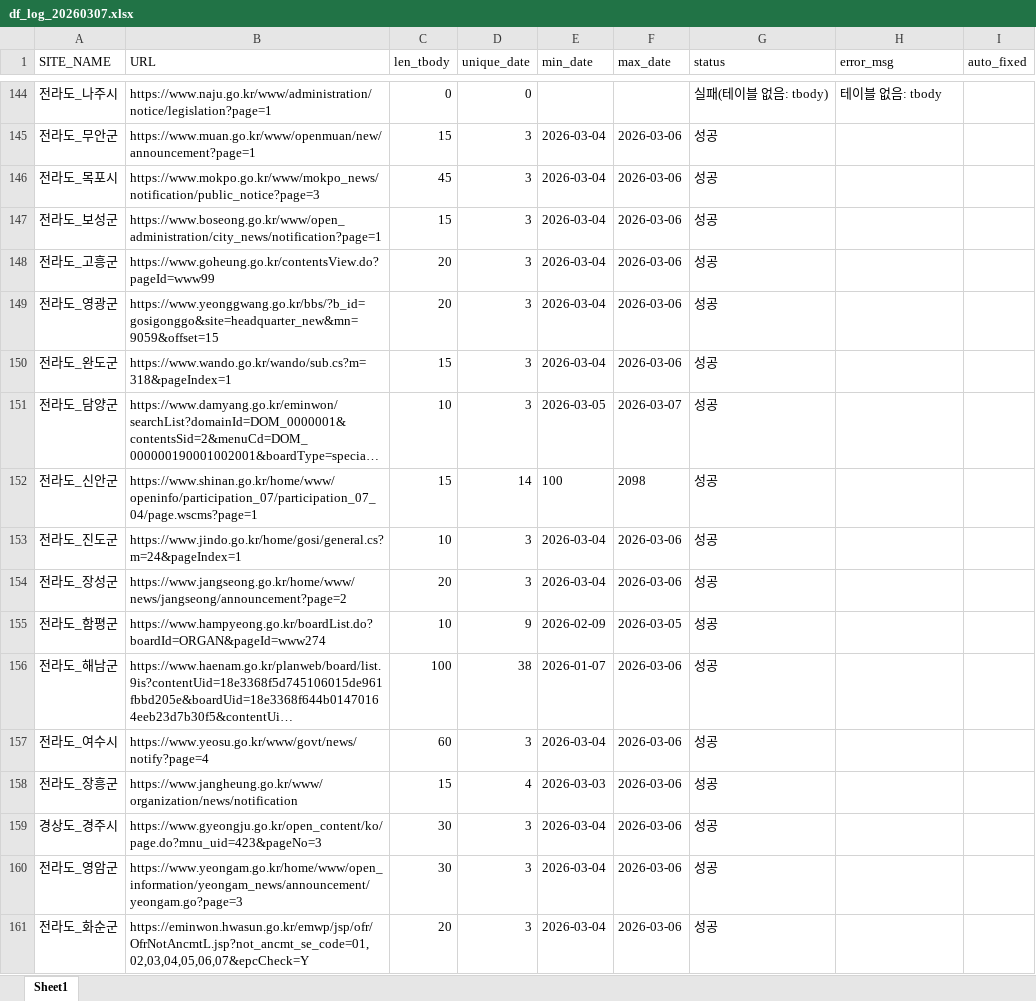
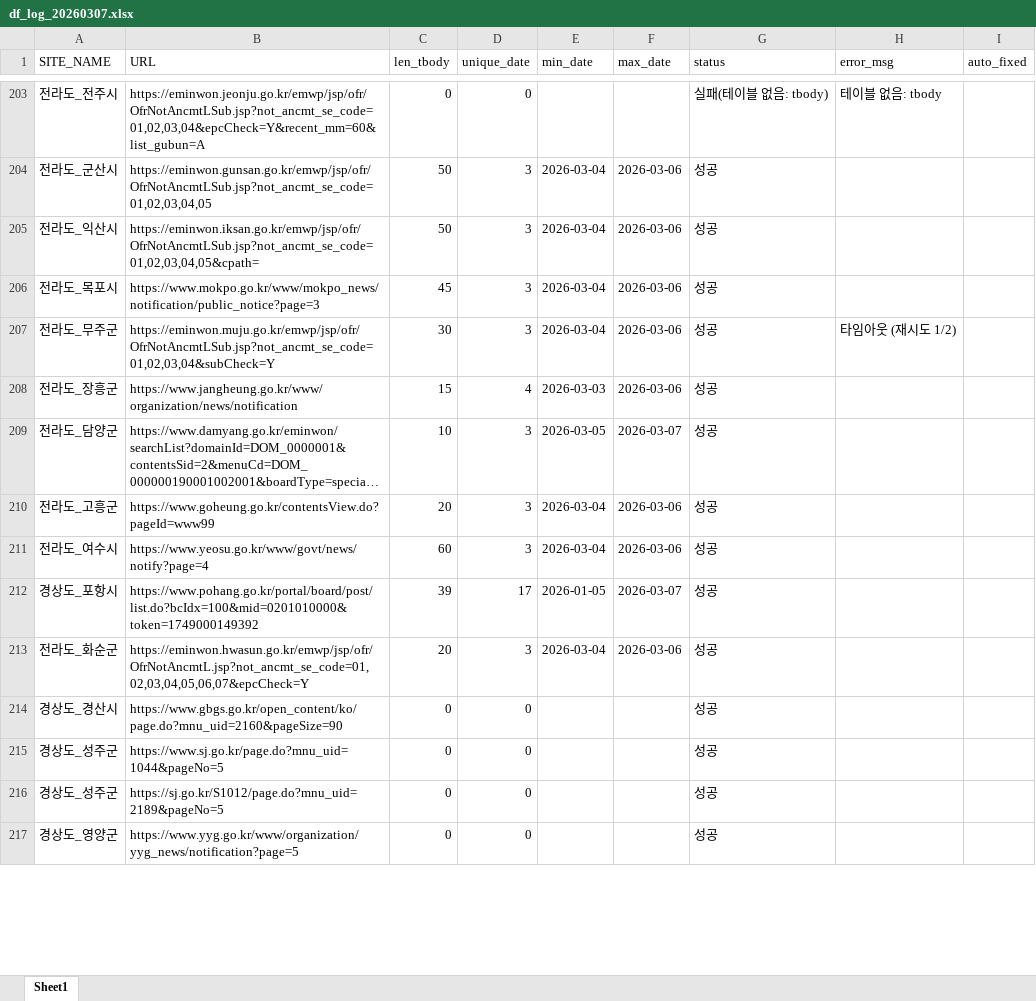
Before and after one commit to kangdotsukha-oss/crawl-project, an Excel workbook: df_log_20260307.xlsx, sheet Sheet1, drawn as a sheet; only a part is shown, gaps mark what is left out; long unchanged cells end in …; values as stored, in another font and other column widths than the file's, no borders; removed rows and columns are numbered as before the commit, all else as after; the diff covers the shown part only; the diff names each change by its address in the sheet, - before the commit and + after, or states it on an @@ line.

```diff
--- a/df_log_20260307.xlsx (sheet Sheet1)
+++ b/df_log_20260307.xlsx (sheet Sheet1)
-A203 (SITE_NAME): 전라도_나주시
+A203 (SITE_NAME): 전라도_전주시
-B203 (URL): https://www.naju.go.kr/www/administration/notice/legislation?page=1
+B203 (URL): https://eminwon.jeonju.go.kr/emwp/jsp/ofr/OfrNotAncmtLSub.jsp?not_ancmt_se_code=01,02,03,04&epcCheck=Y&recent_mm=60&list_gubun=A
-A204 (SITE_NAME): 전라도_무안군
+A204 (SITE_NAME): 전라도_군산시
-B204 (URL): https://www.muan.go.kr/www/openmuan/new/announcement?page=1
+B204 (URL): https://eminwon.gunsan.go.kr/emwp/jsp/ofr/OfrNotAncmtLSub.jsp?not_ancmt_se_code=01,02,03,04,05
-C204 (len_tbody): 15
+C204 (len_tbody): 50
+row 205: 전라도_익산시 | https://eminwon.iksan.go.kr/emwp/jsp/ofr/OfrNotAncmtLSub.jsp?not_ancmt_se_code=01,02,03,04,05&cpath= | 50 | 3 | 2026-03-04 | 2026-03-06 | 성공
-A207 (SITE_NAME): 전라도_보성군
+A207 (SITE_NAME): 전라도_무주군
-B207 (URL): https://www.boseong.go.kr/www/open_administration/city_news/notification?page=1
+B207 (URL): https://eminwon.muju.go.kr/emwp/jsp/ofr/OfrNotAncmtLSub.jsp?not_ancmt_se_code=01,02,03,04&subCheck=Y
-C207 (len_tbody): 15
+C207 (len_tbody): 30
-H207 (error_msg): (empty)
+H207 (error_msg): 타임아웃 (재시도 1/2)
@@ row 158 moved to row 208: 전라도_장흥군 @@
@@ row 151 moved to row 209: 전라도_담양군 @@
@@ row 149 moved to row 79: 전라도_영광군 @@
@@ row 150 moved to row 77: 전라도_완도군 @@
-row 152: 전라도_신안군 | https://www.shinan.go.kr/home/www/openinfo/participation_07/participation_07_04/page.wscms?page=1 | 15 | 14 | 100 | 2098 | 성공
@@ row 153 moved to row 75: 전라도_진도군 @@
@@ row 154 moved to row 85: 전라도_장성군 @@
@@ row 155 moved to row 80: 전라도_함평군 @@
@@ row 156 moved to row 83: 전라도_해남군 @@
-row 159: 경상도_경주시 | https://www.gyeongju.go.kr/open_content/ko/page.do?mnu_uid=423&pageNo=3 | 30 | 3 | 2026-03-04 | 2026-03-06 | 성공
@@ row 160 moved to row 112: 전라도_영암군 @@
+row 212: 경상도_포항시 | https://www.pohang.go.kr/portal/board/post/list.do?bcIdx=100&mid=0201010000&token=1749000149392 | 39 | 17 | 2026-01-05 | 2026-03-07 | 성공
@@ row 168 moved to row 214: 경상도_경산시 @@
+row 215: 경상도_성주군 | https://www.sj.go.kr/page.do?mnu_uid=1044&pageNo=5 | 0 | 0 |  |  | 성공
+row 216: 경상도_성주군 | https://sj.go.kr/S1012/page.do?mnu_uid=2189&pageNo=5 | 0 | 0 |  |  | 성공
+row 217: 경상도_영양군 | https://www.yyg.go.kr/www/organization/yyg_news/notification?page=5 | 0 | 0 |  |  | 성공
```
Also changed, not shown: 67 added rows, 70 removed rows, 100 moved rows and 38 edited cells elsewhere in this sheet, df_list_20260307.xlsx, 1 other file.
